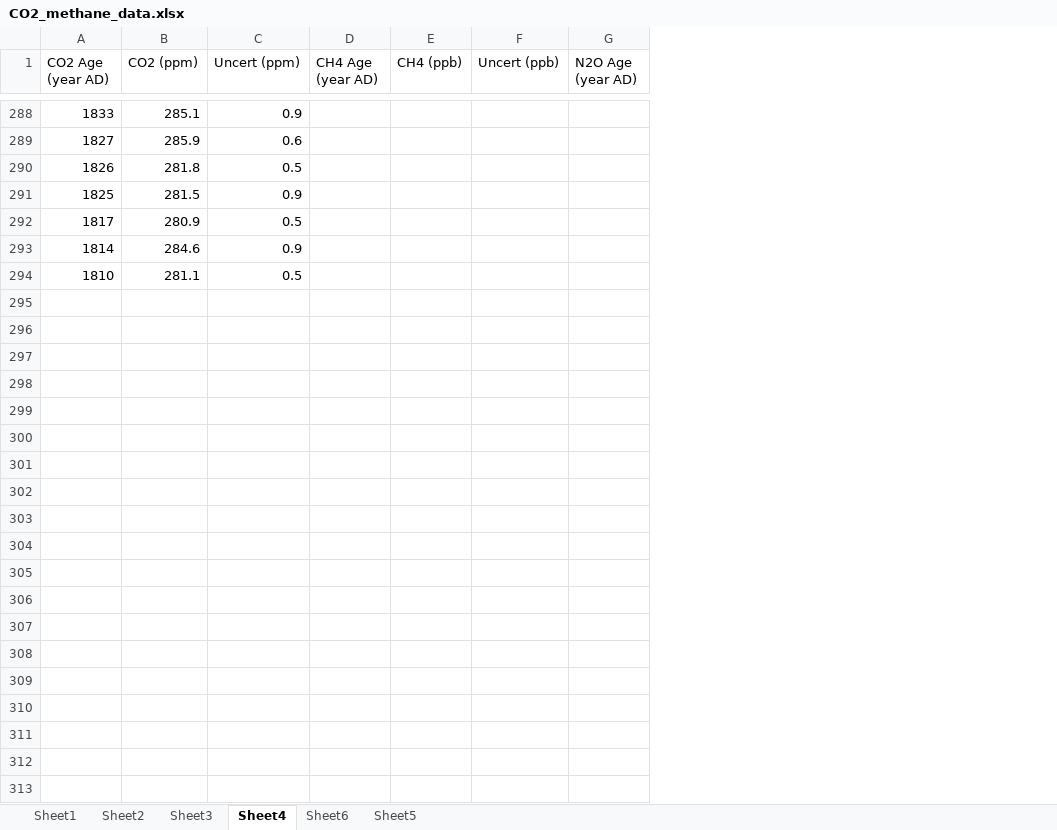
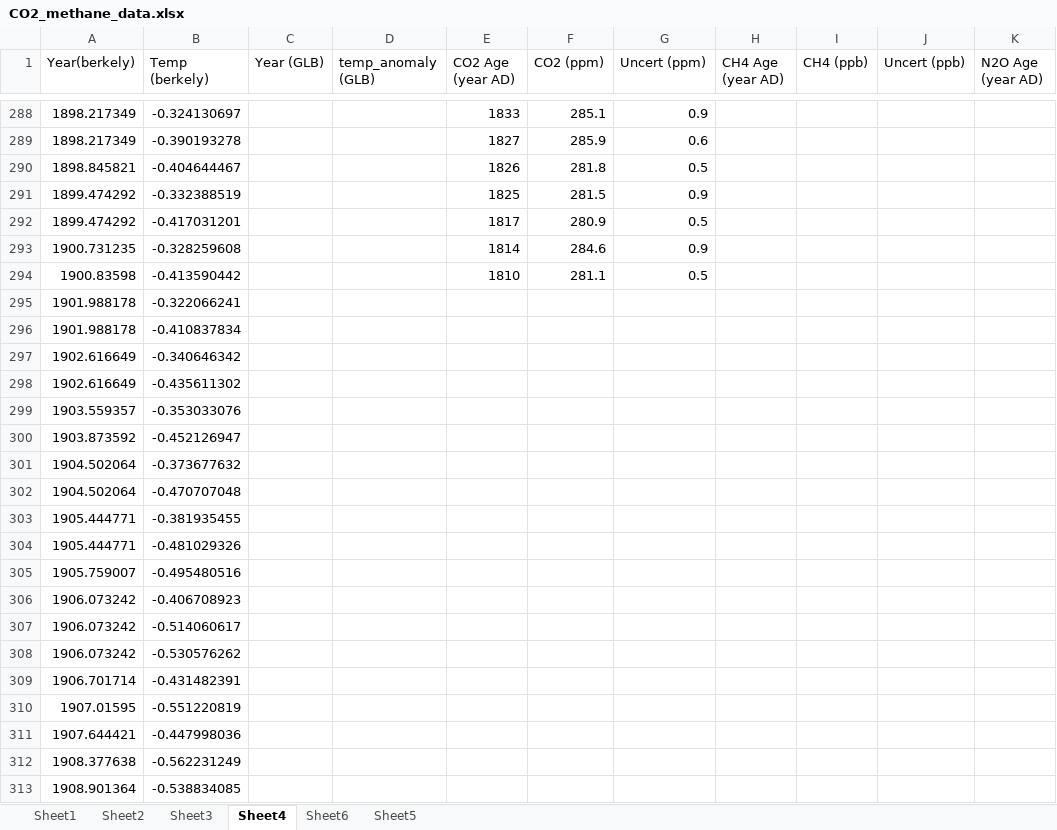
Before and after one commit to LiviaJanke/SummerProject, an Excel workbook: livia/CO2_methane_data.xlsx, sheet Sheet4, drawn as a sheet; only a part is shown, gaps mark what is left out; values as stored, in another font and other column widths than the file's, no borders; rows hold the shown columns only; the diff covers the shown part only; the diff names each change by its address in the sheet, - before the commit and + after, or states it on an @@ line.

Commit message:
new data

```diff
--- a/livia/CO2_methane_data.xlsx (sheet Sheet4)
+++ b/livia/CO2_methane_data.xlsx (sheet Sheet4)
+column A (Year(berkely)), rows 288-294: 1898.217349 | 1898.217349 | 1898.845821 | 1899.474292 | 1899.474292 | 1900.731235 | 1900.83598
+column B (Temp (berkely)), rows 288-294: -0.324130697 | -0.390193278 | -0.404644467 | -0.332388519 | -0.417031201 | -0.328259608 | -0.413590442
+column C (Year (GLB)), empty
+column D (temp_anomaly (GLB)), empty
+row 295: 1901.988178 | -0.322066241
+row 296: 1901.988178 | -0.410837834
+row 297: 1902.616649 | -0.340646342
+row 298: 1902.616649 | -0.435611302
+row 299: 1903.559357 | -0.353033076
+row 300: 1903.873592 | -0.452126947
+row 301: 1904.502064 | -0.373677632
+row 302: 1904.502064 | -0.470707048
+row 303: 1905.444771 | -0.381935455
+row 304: 1905.444771 | -0.481029326
+row 305: 1905.759007 | -0.495480516
+row 306: 1906.073242 | -0.406708923
+row 307: 1906.073242 | -0.514060617
+row 308: 1906.073242 | -0.530576262
+row 309: 1906.701714 | -0.431482391
+row 310: 1907.01595 | -0.551220819
+row 311: 1907.644421 | -0.447998036
+row 312: 1908.377638 | -0.562231249
+row 313: 1908.901364 | -0.538834085
```
Also changed, not shown: 206 added rows elsewhere in this sheet, 4 other files.
